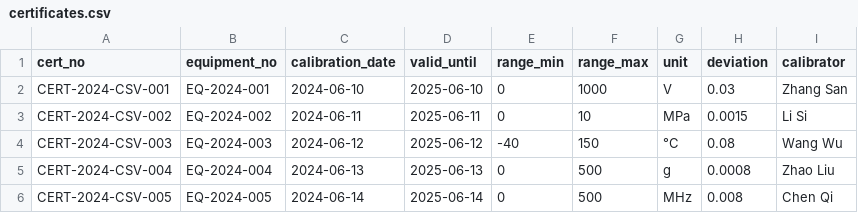
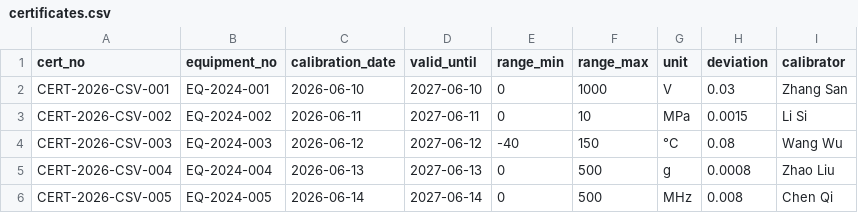
Before and after one commit to zyx-net/zyx-00104, a CSV file: samples/certificates.csv, drawn as a sheet.

```diff
--- a/samples/certificates.csv
+++ b/samples/certificates.csv
@@ -1,6 +1,6 @@
 cert_no,equipment_no,calibration_date,valid_until,range_min,range_max,unit,deviation,calibrator
-CERT-2024-CSV-001,EQ-2024-001,2024-06-10,2025-06-10,0,1000,V,0.03,Zhang San
-CERT-2024-CSV-002,EQ-2024-002,2024-06-11,2025-06-11,0,10,MPa,0.0015,Li Si
-CERT-2024-CSV-003,EQ-2024-003,2024-06-12,2025-06-12,-40,150,°C,0.08,Wang Wu
-CERT-2024-CSV-004,EQ-2024-004,2024-06-13,2025-06-13,0,500,g,0.0008,Zhao Liu
-CERT-2024-CSV-005,EQ-2024-005,2024-06-14,2025-06-14,0,500,MHz,0.008,Chen Qi
+CERT-2026-CSV-001,EQ-2024-001,2026-06-10,2027-06-10,0,1000,V,0.03,Zhang San
+CERT-2026-CSV-002,EQ-2024-002,2026-06-11,2027-06-11,0,10,MPa,0.0015,Li Si
+CERT-2026-CSV-003,EQ-2024-003,2026-06-12,2027-06-12,-40,150,°C,0.08,Wang Wu
+CERT-2026-CSV-004,EQ-2024-004,2026-06-13,2027-06-13,0,500,g,0.0008,Zhao Liu
+CERT-2026-CSV-005,EQ-2024-005,2026-06-14,2027-06-14,0,500,MHz,0.008,Chen Qi
```
Also changed, not shown: 7 other files.
